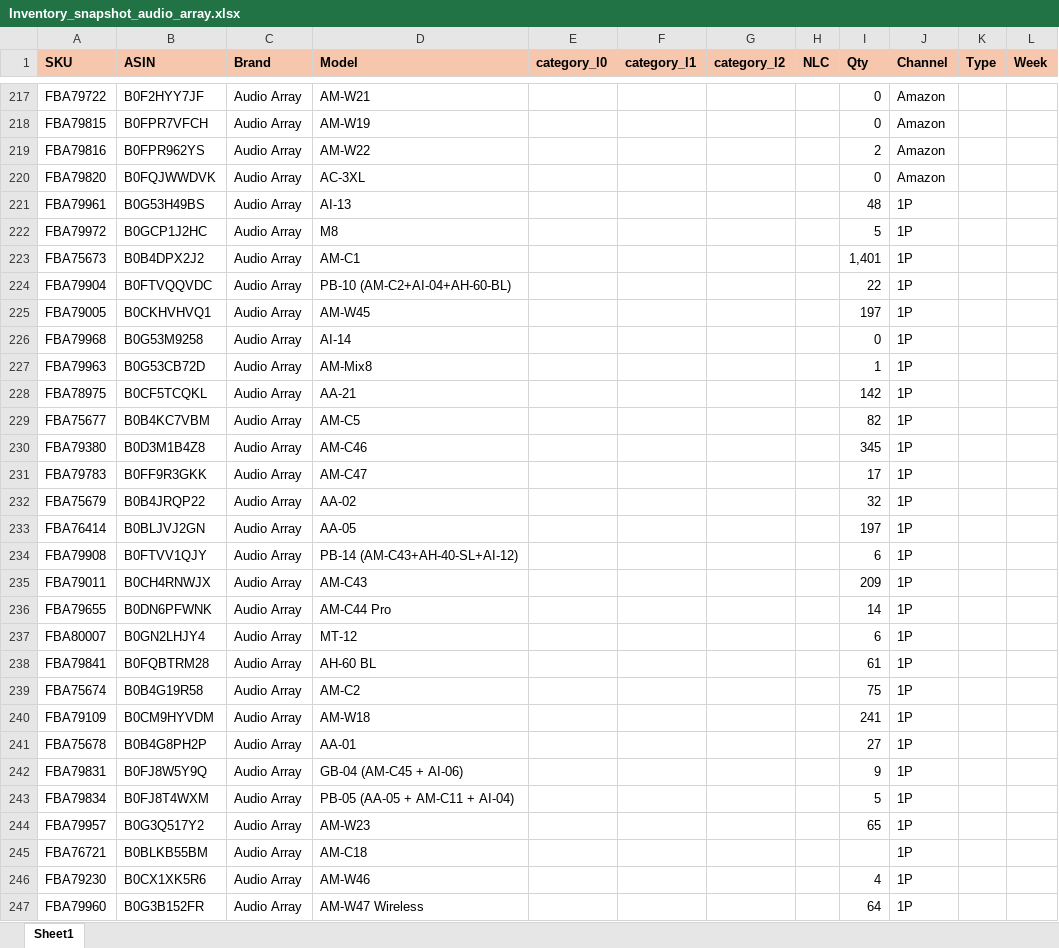
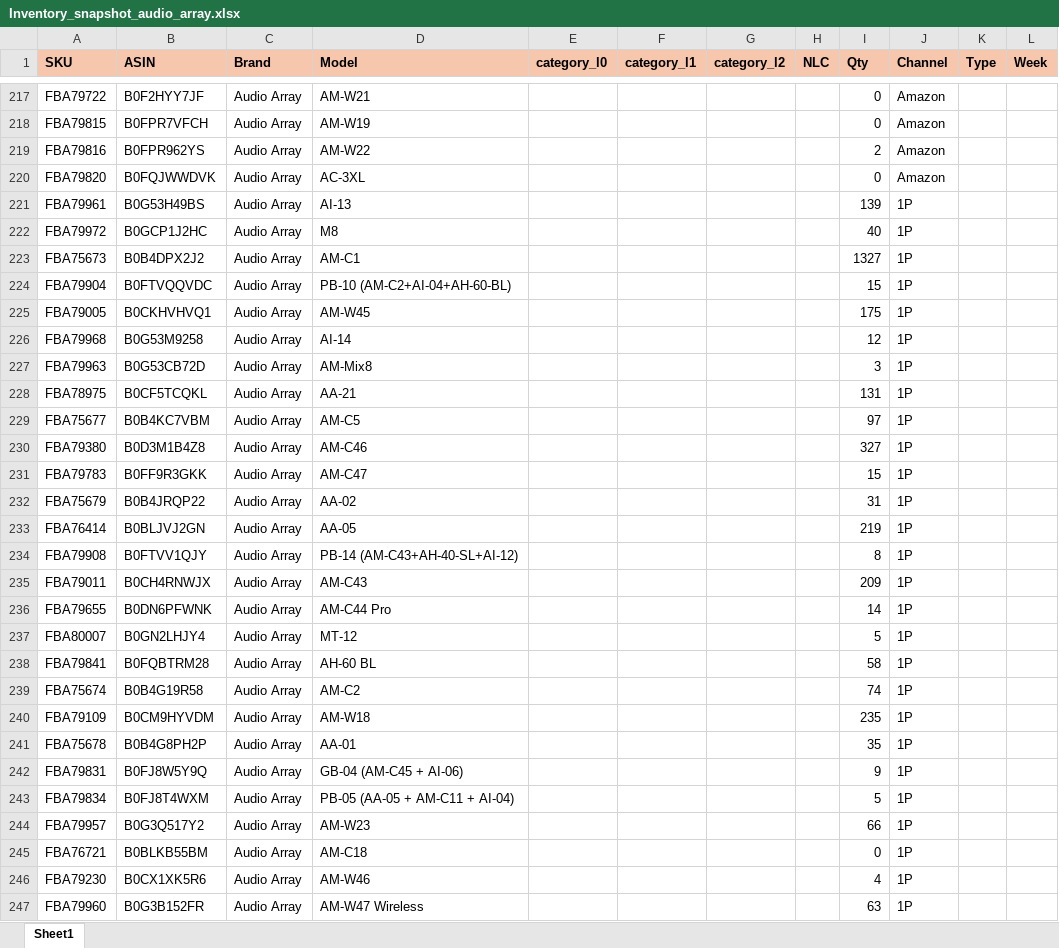
Before and after one commit to nitesh-lang/am-replenishment, an Excel workbook: data/input/Inventory_snapshot_audio_array.xlsx, sheet Sheet1, drawn as a sheet; only a part is shown, gaps mark what is left out; values as stored, in another font and other column widths than the file's, no borders; conditional formats not drawn; the diff covers the shown part only; the diff names each change by its address in the sheet, - before the commit and + after, or states it on an @@ line.

Commit message:
Update Audio Array and Tonor inventory snapshots

```diff
--- a/data/input/Inventory_snapshot_audio_array.xlsx (sheet Sheet1)
+++ b/data/input/Inventory_snapshot_audio_array.xlsx (sheet Sheet1)
-I221 (Qty): 48
+I221 (Qty): 139
-I222 (Qty): 5
+I222 (Qty): 40
-I223 (Qty): 1,401
+I223 (Qty): 1327
-I224 (Qty): 22
+I224 (Qty): 15
-I225 (Qty): 197
+I225 (Qty): 175
-I226 (Qty): 0
+I226 (Qty): 12
-I227 (Qty): 1
+I227 (Qty): 3
-I228 (Qty): 142
+I228 (Qty): 131
-I229 (Qty): 82
+I229 (Qty): 97
-I230 (Qty): 345
+I230 (Qty): 327
-I231 (Qty): 17
+I231 (Qty): 15
-I232 (Qty): 32
+I232 (Qty): 31
-I233 (Qty): 197
+I233 (Qty): 219
-I234 (Qty): 6
+I234 (Qty): 8
-I237 (Qty): 6
+I237 (Qty): 5
-I238 (Qty): 61
+I238 (Qty): 58
-I239 (Qty): 75
+I239 (Qty): 74
-I240 (Qty): 241
+I240 (Qty): 235
-I241 (Qty): 27
+I241 (Qty): 35
-I244 (Qty): 65
+I244 (Qty): 66
-I245 (Qty): (empty)
+I245 (Qty): 0
-I247 (Qty): 64
+I247 (Qty): 63
```
Also changed, not shown: 52 edited cells elsewhere in this sheet, data/input/Inventory_snapshot_tonor.xlsx.
